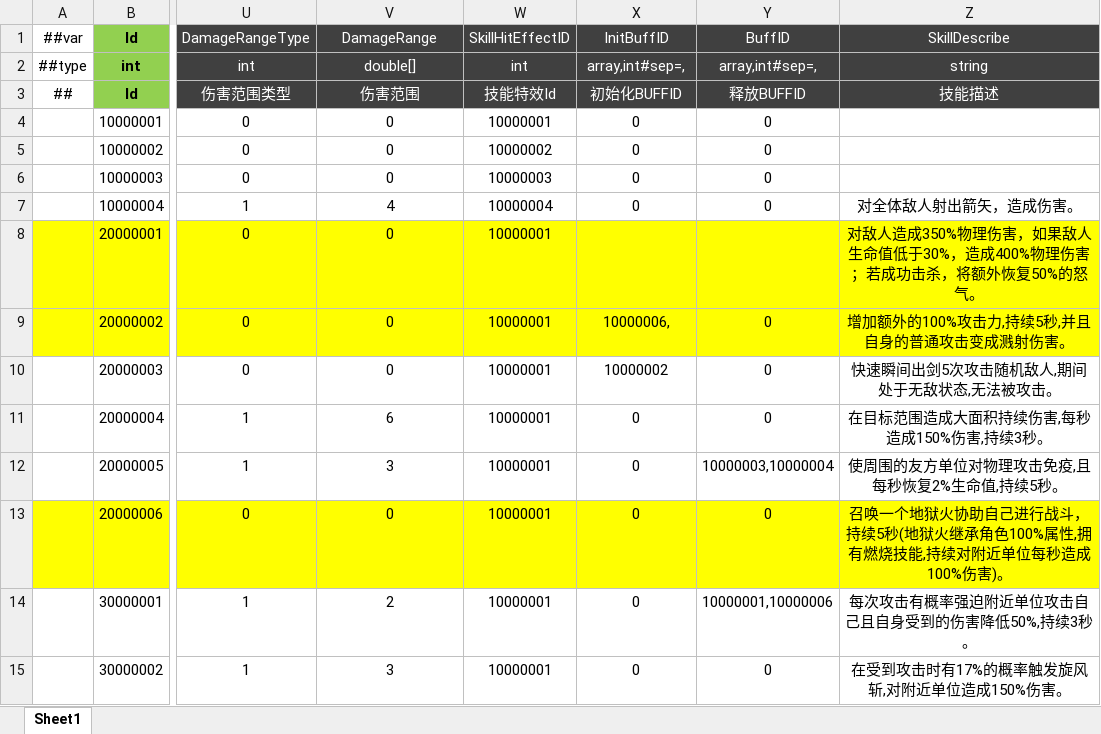
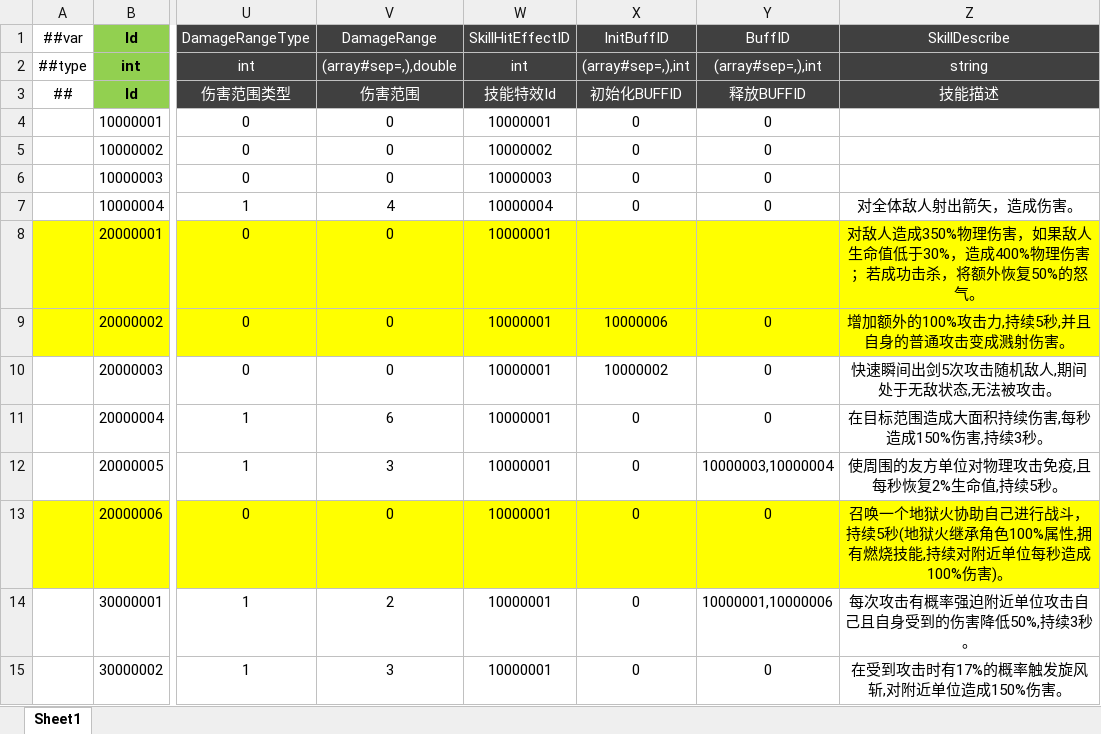
Before and after one commit to csyinghuochong/miniprogram_1, an Excel workbook: Unity/Assets/Config/Excel/SkillConfig.xlsx, sheet Sheet1, drawn as a sheet; only a part is shown, gaps mark what is left out; values as stored, in another font and other column widths than the file's, no borders; the diff names each change by its address in the sheet, - before the commit and + after, or states it on an @@ line.

```diff
--- a/Unity/Assets/Config/Excel/SkillConfig.xlsx (sheet Sheet1)
+++ b/Unity/Assets/Config/Excel/SkillConfig.xlsx (sheet Sheet1)
-V2 (DamageRange): double[]
+V2 (DamageRange): (array#sep=,),double
-X2 (InitBuffID): array,int#sep=,
+X2 (InitBuffID): (array#sep=,),int
-Y2 (BuffID): array,int#sep=,
+Y2 (BuffID): (array#sep=,),int
-X9 (InitBuffID): 10000006,
+X9 (InitBuffID): 10000006
```
Also changed, not shown: Unity/Assets/Config/Excel/HeroConfig.xlsx, Unity/Assets/Config/Excel/MonsterConfig.xlsx, 50 other files.
